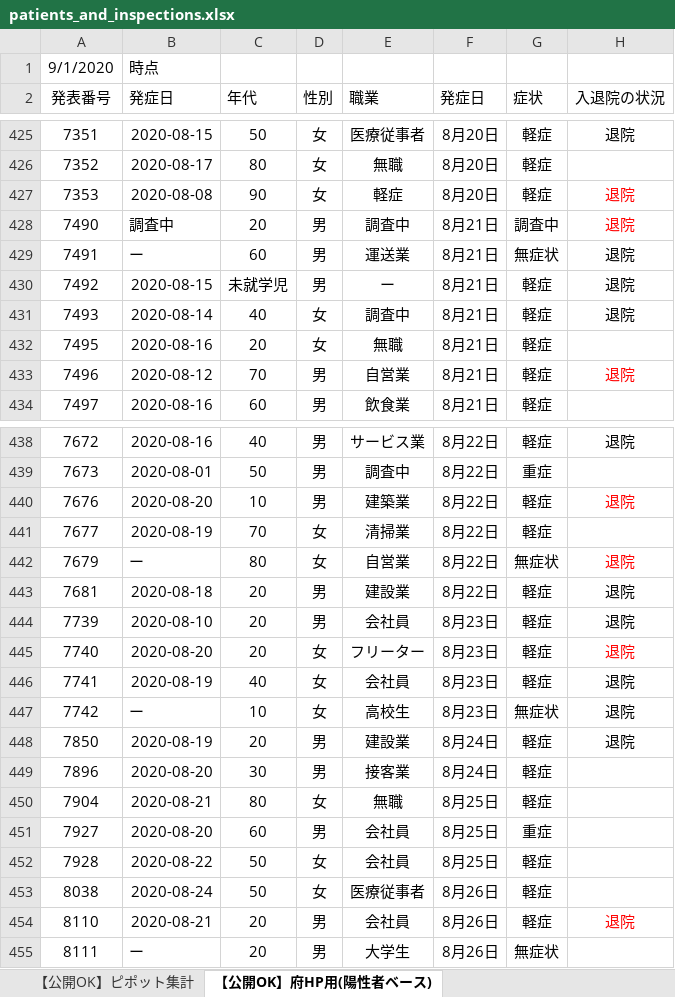
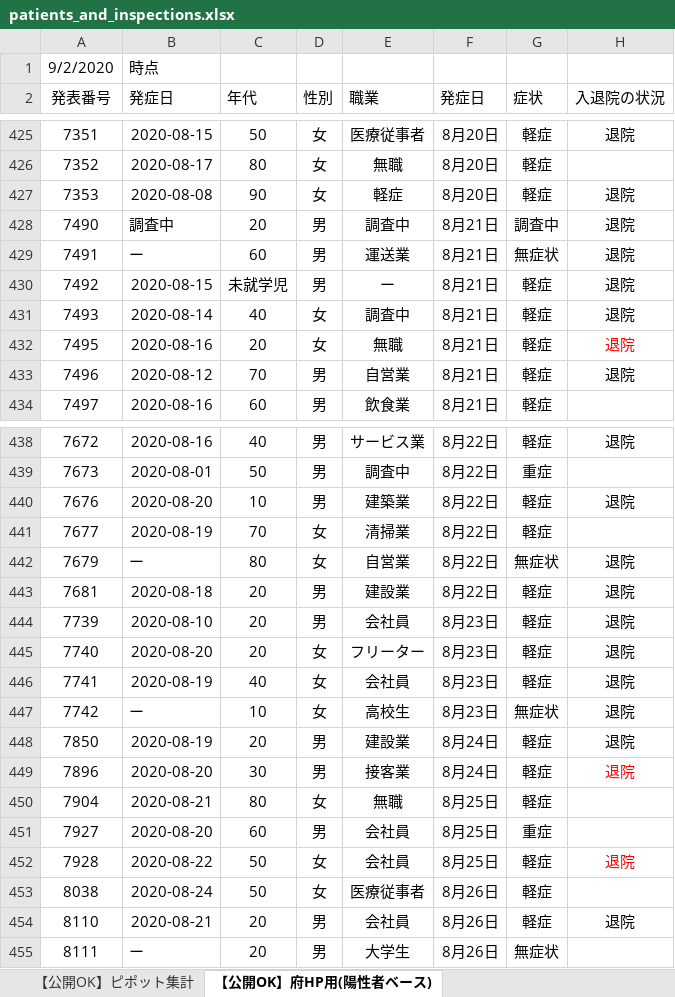
Before and after one commit to yotemuku/covid19, an Excel workbook: data/patients_and_inspections.xlsx, sheet 【公開OK】府HP用(陽性者ベース), drawn as a sheet; only a part is shown, gaps mark what is left out; values as stored, in another font and other column widths than the file's, no borders; the diff covers the shown part only; the diff names each change by its address in the sheet, - before the commit and + after, or states it on an @@ line.

```diff
--- a/data/patients_and_inspections.xlsx (sheet 【公開OK】府HP用(陽性者ベース))
+++ b/data/patients_and_inspections.xlsx (sheet 【公開OK】府HP用(陽性者ベース))
-A1 (発表番号): 9/1/2020
+A1 (発表番号): 9/2/2020
-H427:H428 text colour: #FF0000
+H427:H428 text colour: black
-H432 (入退院の状況): (empty)
+H432 (入退院の状況): 退院
-H433 text colour: #FF0000
+H433 text colour: black
-H440 text colour: #FF0000
+H440 text colour: black
-H442 text colour: #FF0000
+H442 text colour: black
-H445 text colour: #FF0000
+H445 text colour: black
-H449 (入退院の状況): (empty)
+H449 (入退院の状況): 退院
-H452 (入退院の状況): (empty)
+H452 (入退院の状況): 退院
-H454 text colour: #FF0000
+H454 text colour: black
```
Also changed, not shown: 1 edited cell and cell formats elsewhere in this sheet, sheet 【公開OK】コロナサイト用（日付ベース）, sheet 【公開OK】ピポット集計, 1 other file.
